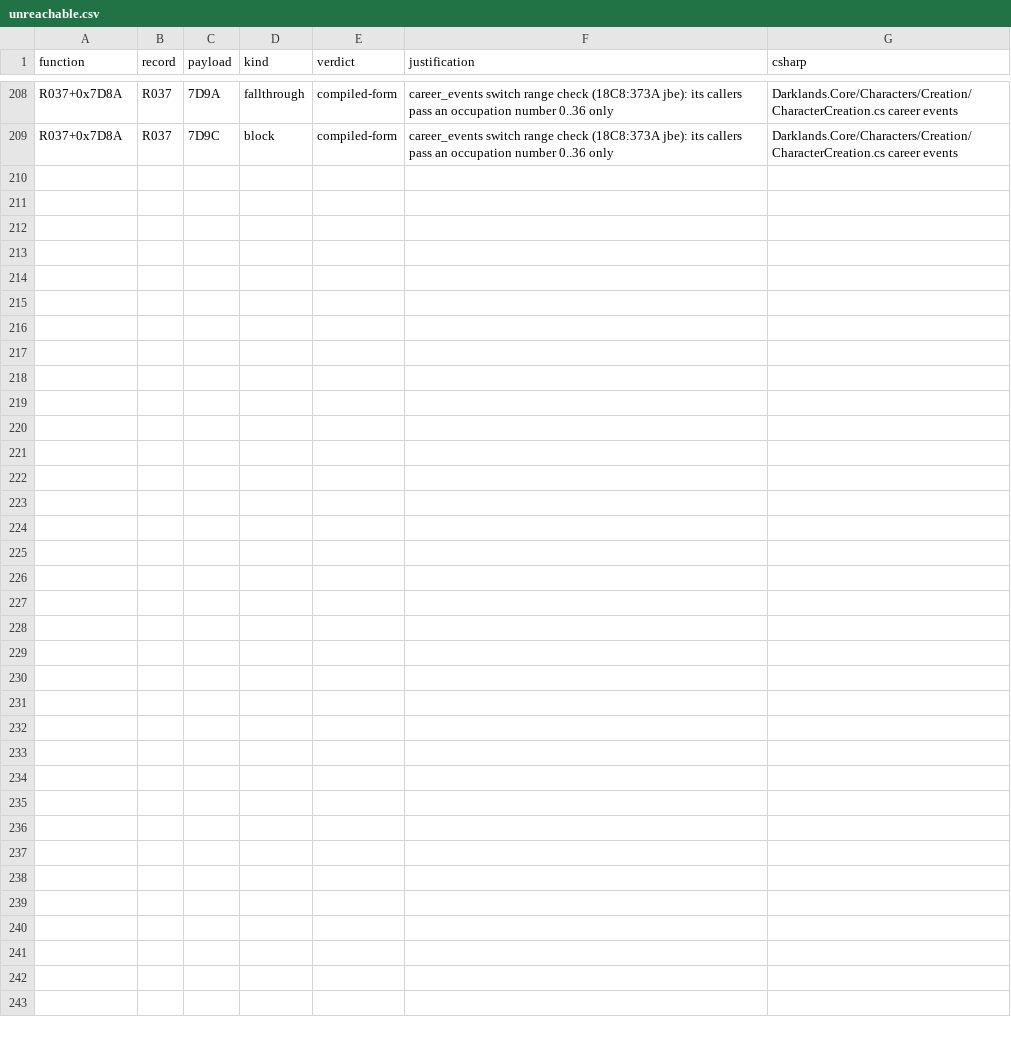
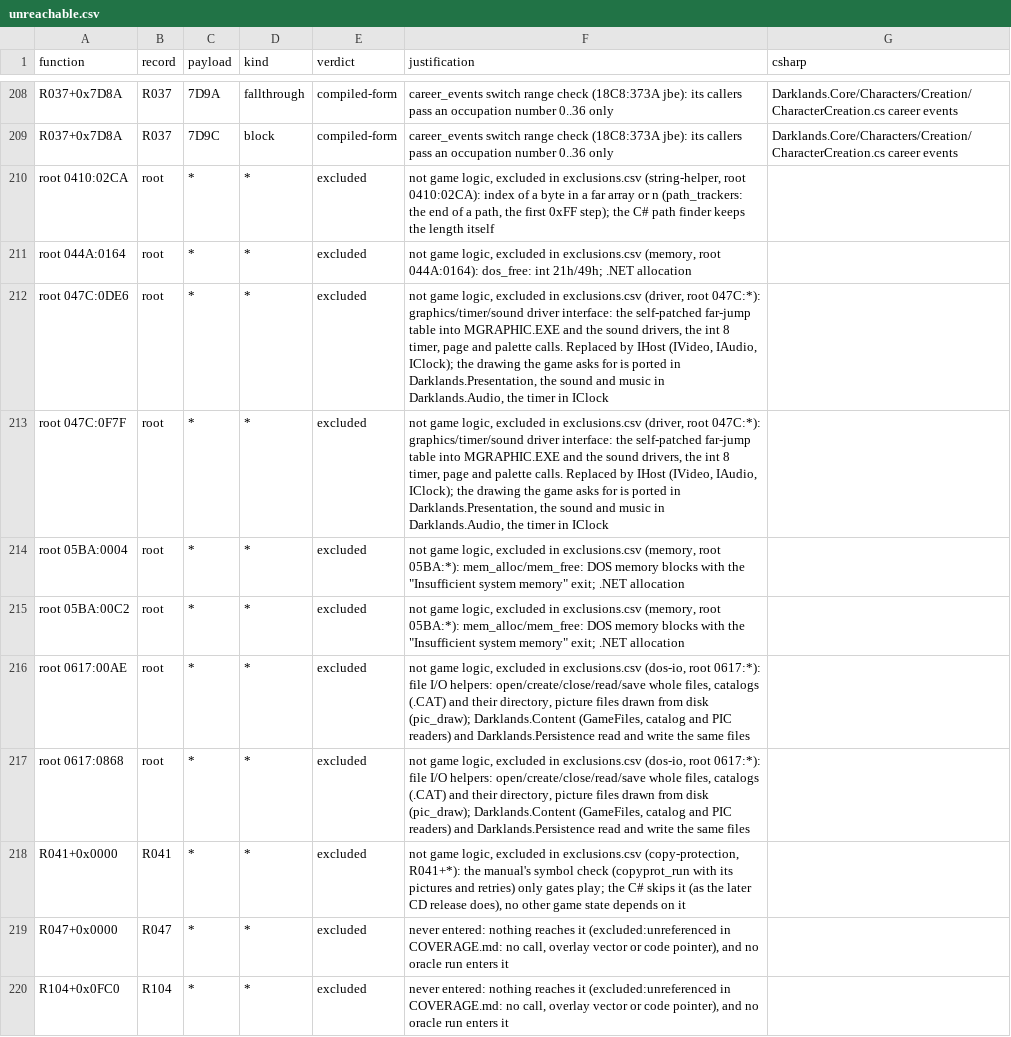
Before and after one commit to Arkana-Mechanika-Studios/darklands-restoration, a CSV file: docs/faithfulness/unreachable.csv, drawn as a sheet; only a part is shown, gaps mark what is left out.

Commit message:
Refresh the branch coverage of the original after the structure fixes
Every corpus builder, the card oracle and the saint oracle were run again with
coverage: 19,413 never-exercised items remain open (20,361 before). The
functions already excluded with a reviewed reason (drivers, memory and file
helpers, the copy protection, code nothing reaches) are listed in
unreachable.csv.

```diff
--- a/docs/faithfulness/unreachable.csv
+++ b/docs/faithfulness/unreachable.csv
@@ -209 +209,12 @@ R037+0x7D8A,R037,7D9A,fallthrough,compiled-form,career_events switch range check
 R037+0x7D8A,R037,7D9C,block,compiled-form,career_events switch range check (18C8:373A jbe): its callers pass an occupation number 0..36 only,Darklands.Core/Characters/Creation/CharacterCreation.cs career events
+root 0410:02CA,root,*,*,excluded,"not game logic, excluded in exclusions.csv (string-helper, root 0410:02CA): index of a byte in a far array or n (path_trackers: the end of a path, the first 0xFF step); the C# path finder keeps the length itself",
+root 044A:0164,root,*,*,excluded,"not game logic, excluded in exclusions.csv (memory, root 044A:0164): dos_free: int 21h/49h; .NET allocation",
+root 047C:0DE6,root,*,*,excluded,"not game logic, excluded in exclusions.csv (driver, root 047C:*): graphics/timer/sound driver interface: the self-patched far-jump table into MGRAPHIC.EXE and the sound drivers, the int 8 timer, page and palette calls. Replaced by IHost (IVideo, IAudio, IClock); the drawing the game asks for is ported in Darklands.Presentation, the sound and music in Darklands.Audio, the timer in IClock",
+root 047C:0F7F,root,*,*,excluded,"not game logic, excluded in exclusions.csv (driver, root 047C:*): graphics/timer/sound driver interface: the self-patched far-jump table into MGRAPHIC.EXE and the sound drivers, the int 8 timer, page and palette calls. Replaced by IHost (IVideo, IAudio, IClock); the drawing the game asks for is ported in Darklands.Presentation, the sound and music in Darklands.Audio, the timer in IClock",
+root 05BA:0004,root,*,*,excluded,"not game logic, excluded in exclusions.csv (memory, root 05BA:*): mem_alloc/mem_free: DOS memory blocks with the ""Insufficient system memory"" exit; .NET allocation",
+root 05BA:00C2,root,*,*,excluded,"not game logic, excluded in exclusions.csv (memory, root 05BA:*): mem_alloc/mem_free: DOS memory blocks with the ""Insufficient system memory"" exit; .NET allocation",
+root 0617:00AE,root,*,*,excluded,"not game logic, excluded in exclusions.csv (dos-io, root 0617:*): file I/O helpers: open/create/close/read/save whole files, catalogs (.CAT) and their directory, picture files drawn from disk (pic_draw); Darklands.Content (GameFiles, catalog and PIC readers) and Darklands.Persistence read and write the same files",
+root 0617:0868,root,*,*,excluded,"not game logic, excluded in exclusions.csv (dos-io, root 0617:*): file I/O helpers: open/create/close/read/save whole files, catalogs (.CAT) and their directory, picture files drawn from disk (pic_draw); Darklands.Content (GameFiles, catalog and PIC readers) and Darklands.Persistence read and write the same files",
+R041+0x0000,R041,*,*,excluded,"not game logic, excluded in exclusions.csv (copy-protection, R041+*): the manual's symbol check (copyprot_run with its pictures and retries) only gates play; the C# skips it (as the later CD release does), no other game state depends on it",
+R047+0x0000,R047,*,*,excluded,"never entered: nothing reaches it (excluded:unreferenced in COVERAGE.md: no call, overlay vector or code pointer), and no oracle run enters it",
+R104+0x0FC0,R104,*,*,excluded,"never entered: nothing reaches it (excluded:unreferenced in COVERAGE.md: no call, overlay vector or code pointer), and no oracle run enters it",
```
Also changed, not shown: docs/faithfulness/branches.csv, 3 other files.
